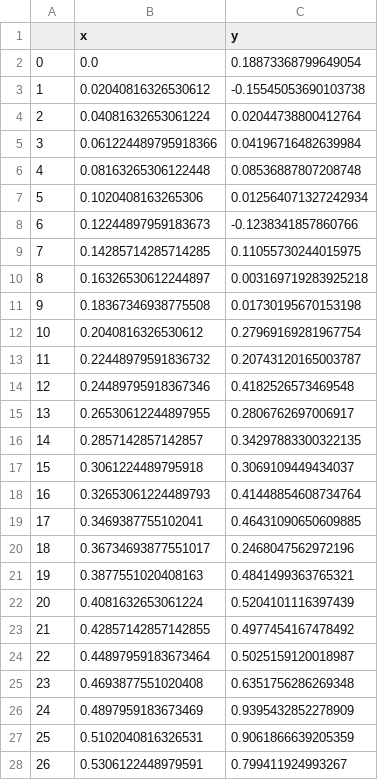
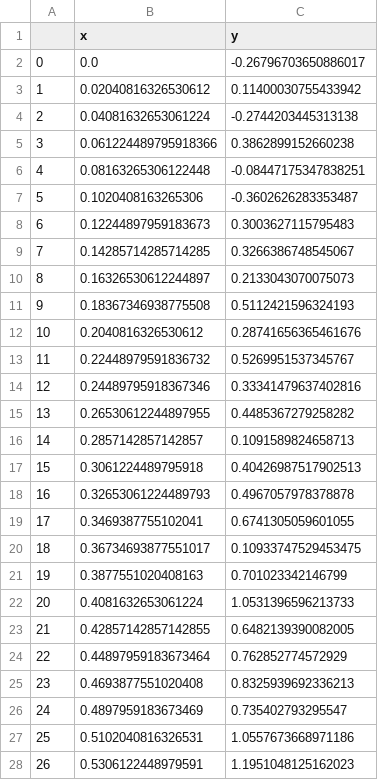
Before and after one commit to devangelista2/calcolo-numerico, a CSV file: Lezioni/data/data_hw.csv, drawn as a sheet; only a part is shown; the diff covers the shown part only.

```diff
--- a/Lezioni/data/data_hw.csv
+++ b/Lezioni/data/data_hw.csv
@@ -1,28 +1,28 @@
 ,x,y
-0,0.0,0.18873368799649054
-1,0.02040816326530612,-0.15545053690103738
-2,0.04081632653061224,0.02044738800412764
-3,0.061224489795918366,0.04196716482639984
-4,0.08163265306122448,0.08536887807208748
-5,0.1020408163265306,0.012564071327242934
-6,0.12244897959183673,-0.1238341857860766
-7,0.14285714285714285,0.11055730244015975
-8,0.16326530612244897,0.003169719283925218
-9,0.18367346938775508,0.01730195670153198
-10,0.2040816326530612,0.27969169281967754
-11,0.22448979591836732,0.20743120165003787
-12,0.24489795918367346,0.4182526573469548
-13,0.26530612244897955,0.2806762697006917
-14,0.2857142857142857,0.34297883300322135
-15,0.3061224489795918,0.3069109449434037
-16,0.32653061224489793,0.41448854608734764
-17,0.3469387755102041,0.46431090650609885
-18,0.36734693877551017,0.2468047562972196
-19,0.3877551020408163,0.4841499363765321
-20,0.4081632653061224,0.5204101116397439
-21,0.42857142857142855,0.4977454167478492
-22,0.44897959183673464,0.5025159120018987
-23,0.4693877551020408,0.6351756286269348
-24,0.4897959183673469,0.9395432852278909
-25,0.5102040816326531,0.9061866639205359
-26,0.5306122448979591,0.799411924993267
+0,0.0,-0.26796703650886017
+1,0.02040816326530612,0.11400030755433942
+2,0.04081632653061224,-0.2744203445313138
+3,0.061224489795918366,0.3862899152660238
+4,0.08163265306122448,-0.08447175347838251
+5,0.1020408163265306,-0.3602626283353487
+6,0.12244897959183673,0.3003627115795483
+7,0.14285714285714285,0.3266386748545067
+8,0.16326530612244897,0.2133043070075073
+9,0.18367346938775508,0.5112421596324193
+10,0.2040816326530612,0.28741656365461676
+11,0.22448979591836732,0.5269951537345767
+12,0.24489795918367346,0.33341479637402816
+13,0.26530612244897955,0.4485367279258282
+14,0.2857142857142857,0.1091589824658713
+15,0.3061224489795918,0.40426987517902513
+16,0.32653061224489793,0.4967057978378878
+17,0.3469387755102041,0.6741305059601055
+18,0.36734693877551017,0.10933747529453475
+19,0.3877551020408163,0.701023342146799
+20,0.4081632653061224,1.0531396596213733
+21,0.42857142857142855,0.6482139390082005
+22,0.44897959183673464,0.762852774572929
+23,0.4693877551020408,0.8325939692336213
+24,0.4897959183673469,0.735402793295547
+25,0.5102040816326531,1.0557673668971186
+26,0.5306122448979591,1.1951048125162023
```
Also changed, not shown: 23 edited cells elsewhere in this file, 2 other files.
